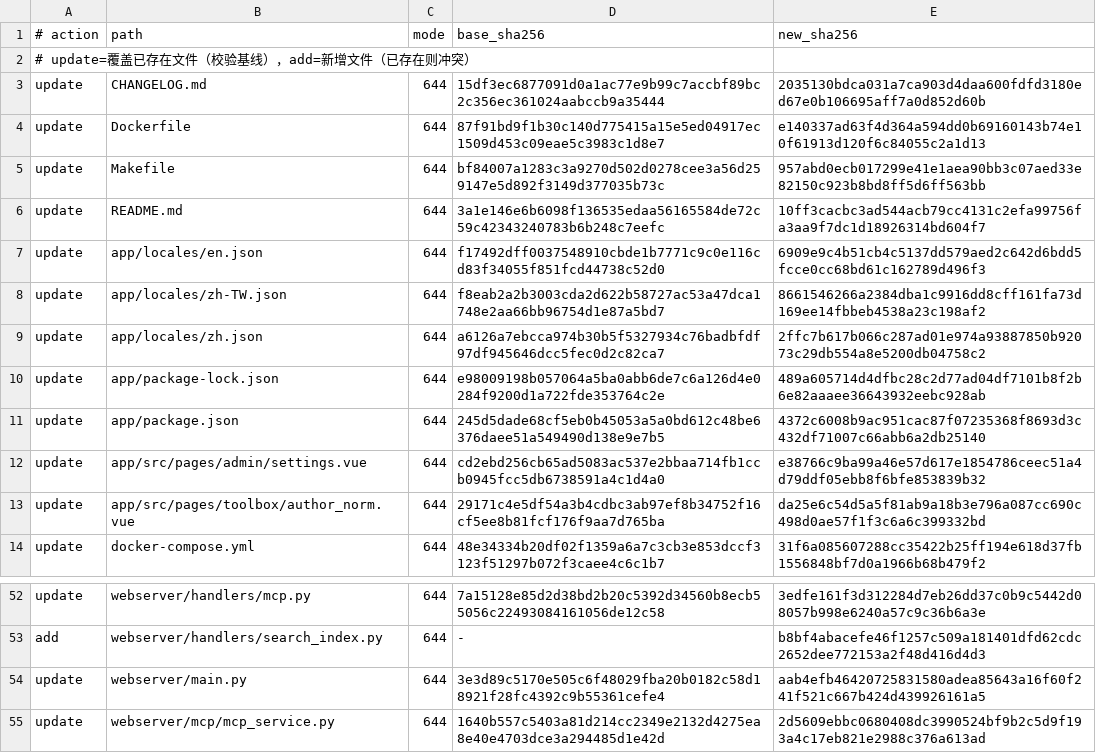
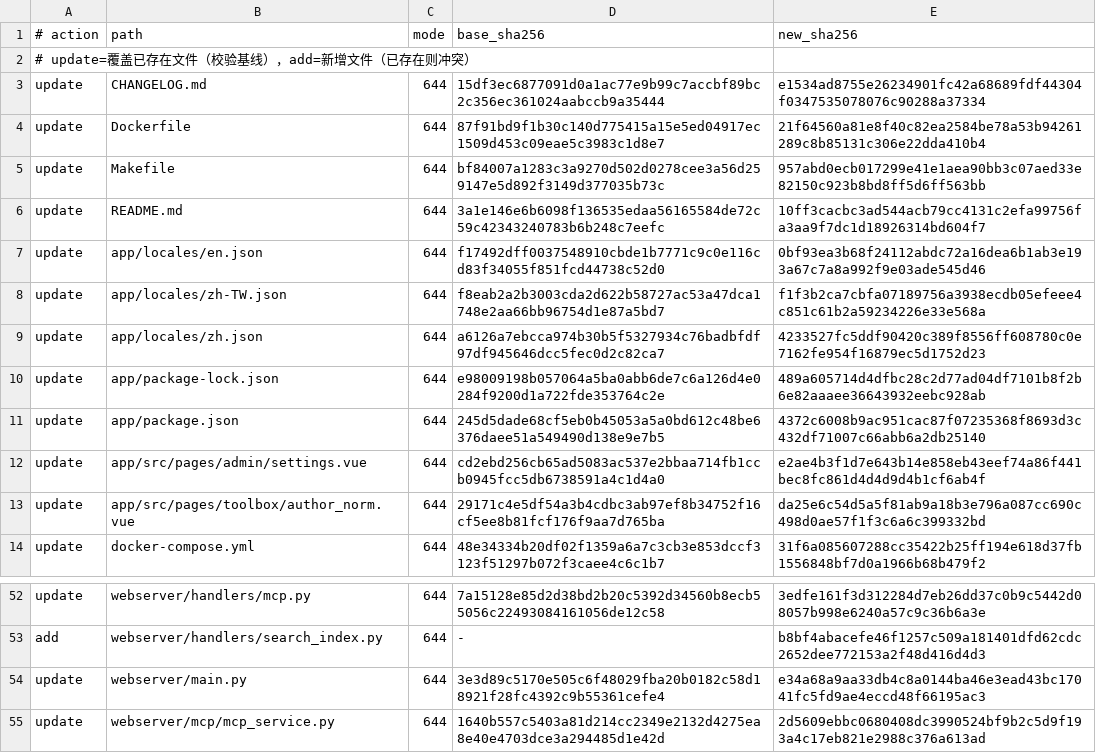
Before and after one commit to wxgoo/audiobook-src, a TSV file: delivery/overlay/MANIFEST.tsv, drawn as a sheet; only a part is shown, gaps mark what is left out; the diff covers the shown part only.

```diff
--- a/delivery/overlay/MANIFEST.tsv
+++ b/delivery/overlay/MANIFEST.tsv
@@ -2,12 +2,12 @@
 # update=覆盖已存在文件（校验基线），add=新增文件（已存在则冲突）
-update|CHANGELOG.md|644|15df3ec6877091d0a1ac77e9b99c7accbf89bc2c356ec361024aabccb9a35444|2035130bdca031a7ca903d4daa600fdfd3180ed67e0b106695aff7a0d852d60b
-update|Dockerfile|644|87f91bd9f1b30c140d775415a15e5ed04917ec1509d453c09eae5c3983c1d8e7|e140337ad63f4d364a594dd0b69160143b74e10f61913d120f6c84055c2a1d13
+update|CHANGELOG.md|644|15df3ec6877091d0a1ac77e9b99c7accbf89bc2c356ec361024aabccb9a35444|e1534ad8755e26234901fc42a68689fdf44304f0347535078076c90288a37334
+update|Dockerfile|644|87f91bd9f1b30c140d775415a15e5ed04917ec1509d453c09eae5c3983c1d8e7|21f64560a81e8f40c82ea2584be78a53b94261289c8b85131c306e22dda410b4
 update|Makefile|644|bf84007a1283c3a9270d502d0278cee3a56d259147e5d892f3149d377035b73c|957abd0ecb017299e41e1aea90bb3c07aed33e82150c923b8bd8ff5d6ff563bb
 update|README.md|644|3a1e146e6b6098f136535edaa56165584de72c59c42343240783b6b248c7eefc|10ff3cacbc3ad544acb79cc4131c2efa99756fa3aa9f7dc1d18926314bd604f7
-update|app/locales/en.json|644|f17492dff0037548910cbde1b7771c9c0e116cd83f34055f851fcd44738c52d0|6909e9c4b51cb4c5137dd579aed2c642d6bdd5fcce0cc68bd61c162789d496f3
-update|app/locales/zh-TW.json|644|f8eab2a2b3003cda2d622b58727ac53a47dca1748e2aa66bb96754d1e87a5bd7|8661546266a2384dba1c9916dd8cff161fa73d169ee14fbbeb4538a23c198af2
-update|app/locales/zh.json|644|a6126a7ebcca974b30b5f5327934c76badbfdf97df945646dcc5fec0d2c82ca7|2ffc7b617b066c287ad01e974a93887850b92073c29db554a8e5200db04758c2
+update|app/locales/en.json|644|f17492dff0037548910cbde1b7771c9c0e116cd83f34055f851fcd44738c52d0|0bf93ea3b68f24112abdc72a16dea6b1ab3e193a67c7a8a992f9e03ade545d46
+update|app/locales/zh-TW.json|644|f8eab2a2b3003cda2d622b58727ac53a47dca1748e2aa66bb96754d1e87a5bd7|f1f3b2ca7cbfa07189756a3938ecdb05efeee4c851c61b2a59234226e33e568a
+update|app/locales/zh.json|644|a6126a7ebcca974b30b5f5327934c76badbfdf97df945646dcc5fec0d2c82ca7|4233527fc5ddf90420c389f8556ff608780c0e7162fe954f16879ec5d1752d23
 update|app/package-lock.json|644|e98009198b057064a5ba0abb6de7c6a126d4e0284f9200d1a722fde353764c2e|489a605714d4dfbc28c2d77ad04df7101b8f2b6e82aaaee36643932eebc928ab
 update|app/package.json|644|245d5dade68cf5eb0b45053a5a0bd612c48be6376daee51a549490d138e9e7b5|4372c6008b9ac951cac87f07235368f8693d3c432df71007c66abb6a2db25140
-update|app/src/pages/admin/settings.vue|644|cd2ebd256cb65ad5083ac537e2bbaa714fb1ccb0945fcc5db6738591a4c1d4a0|e38766c9ba99a46e57d617e1854786ceec51a4d79ddf05ebb8f6bfe853839b32
+update|app/src/pages/admin/settings.vue|644|cd2ebd256cb65ad5083ac537e2bbaa714fb1ccb0945fcc5db6738591a4c1d4a0|e2ae4b3f1d7e643b14e858eb43eef74a86f441bec8fc861d4d4d9d4b1cf6ab4f
 update|app/src/pages/toolbox/author_norm.vue|644|29171c4e5df54a3b4cdbc3ab97ef8b34752f16cf5ee8b81fcf176f9aa7d765ba|da25e6c54d5a5f81ab9a18b3e796a087cc690c498d0ae57f1f3c6a6c399332bd
@@ -53,3 +53,3 @@ update|webserver/handlers/mcp.py|644|7a15128e85d2d38bd2b20c5392d34560b8ecb55056c
 add|webserver/handlers/search_index.py|644|-|b8bf4abacefe46f1257c509a181401dfd62cdc2652dee772153a2f48d416d4d3
-update|webserver/main.py|644|3e3d89c5170e505c6f48029fba20b0182c58d18921f28fc4392c9b55361cefe4|aab4efb46420725831580adea85643a16f60f241f521c667b424d439926161a5
+update|webserver/main.py|644|3e3d89c5170e505c6f48029fba20b0182c58d18921f28fc4392c9b55361cefe4|e34a68a9aa33db4c8a0144ba46e3ead43bc17041fc5fd9ae4eccd48f66195ac3
 update|webserver/mcp/mcp_service.py|644|1640b557c5403a81d214cc2349e2132d4275ea8e40e4703dce3a294485d1e42d|2d5609ebbc0680408dc3990524bf9b2c5d9f193a4c17eb821e2988c376a613ad
```
Also changed, not shown: 13 added rows and 3 edited cells elsewhere in this file, 51 other files.
